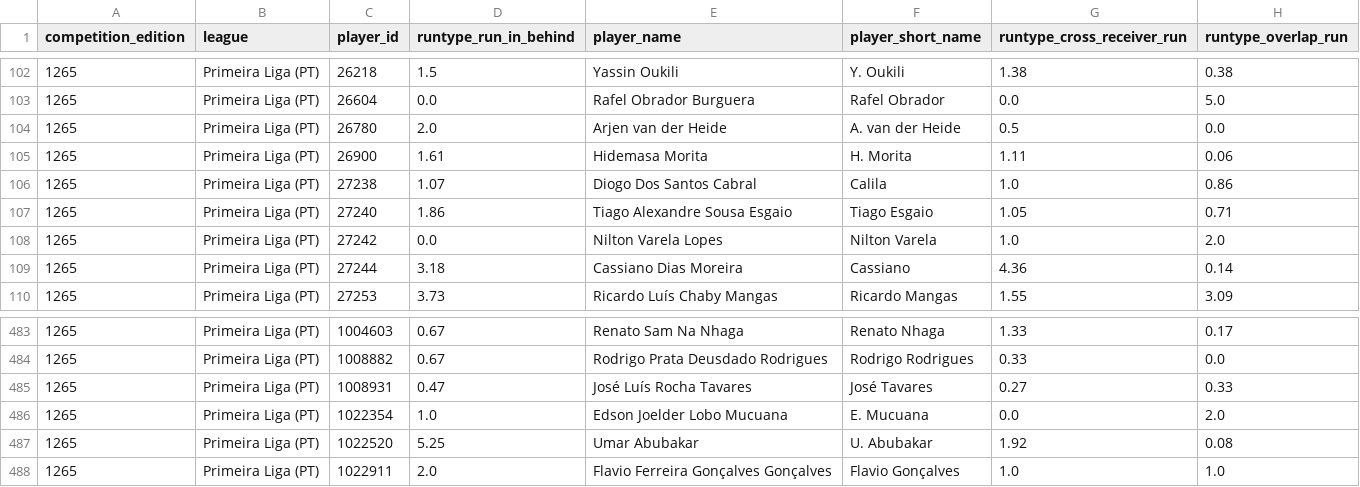
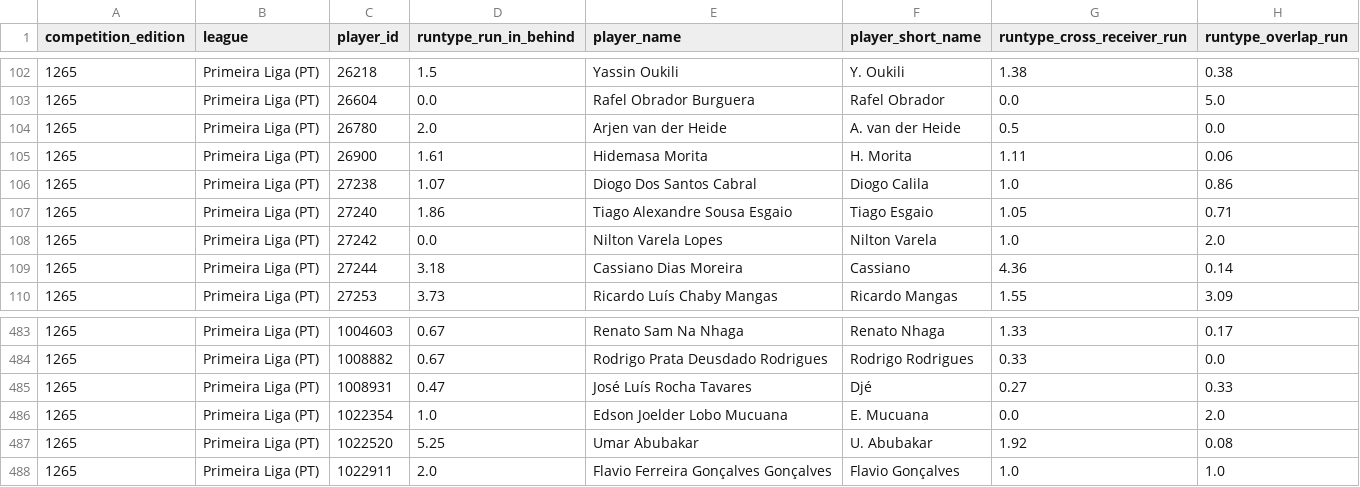
Before and after one commit to levelupstudioPL/rakow-scout, a CSV file: scripts/skillcorner_runtypes_1265.csv, drawn as a sheet; only a part is shown, gaps mark what is left out; the diff names each change by its address in the sheet, - before the commit and + after, or states it on an @@ line.

```diff
--- a/scripts/skillcorner_runtypes_1265.csv
+++ b/scripts/skillcorner_runtypes_1265.csv
-F106 (player_short_name): Calila
+F106 (player_short_name): Diogo Calila
-F485 (player_short_name): José Tavares
+F485 (player_short_name): Djé
```
Also changed, not shown: scripts/skillcorner_runtypes_1191.csv, scripts/skillcorner_runtypes_1194.csv, 6 other files.
